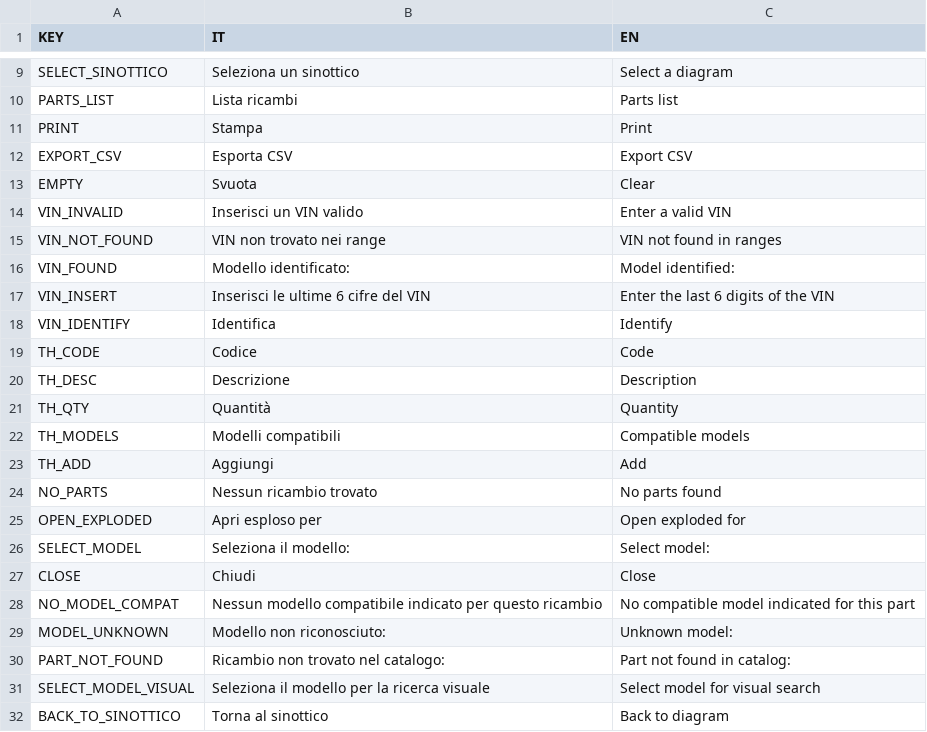
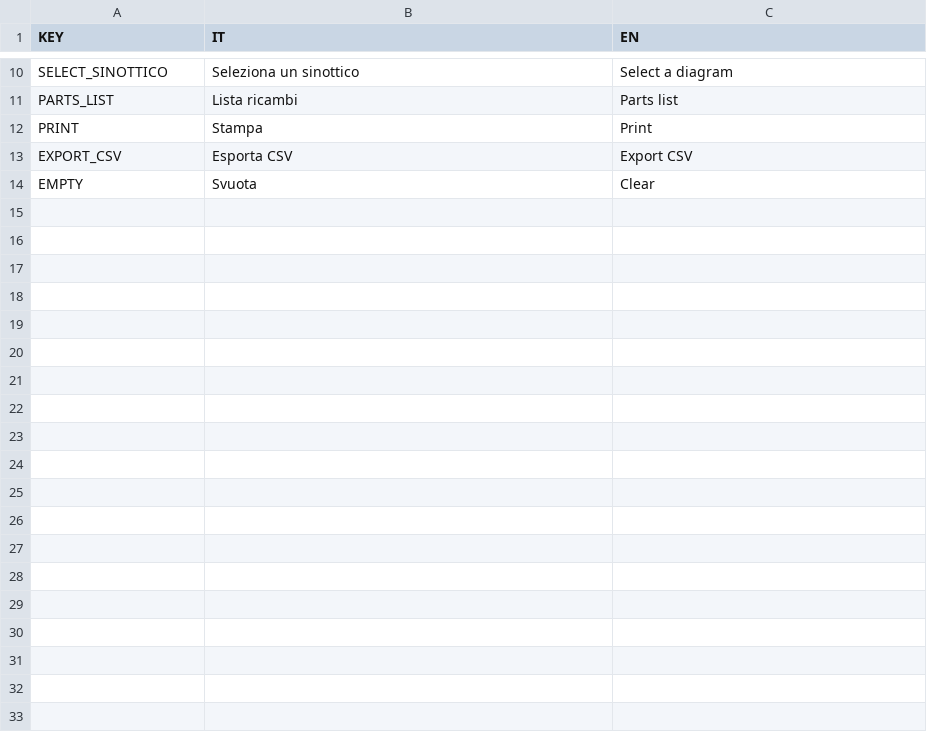
Before and after one commit to MicheleYOYO/YOYO-SpareParts, a CSV file: Lingue.csv, drawn as a sheet; only a part is shown, gaps mark what is left out; the diff covers the shown part only.

Commit message:
Update Lingue.csv

```diff
--- a/Lingue.csv
+++ b/Lingue.csv
@@ -13,20 +14 @@ EXPORT_CSV,Esporta CSV,Export CSV
 EMPTY,Svuota,Clear
-VIN_INVALID,Inserisci un VIN valido,Enter a valid VIN
-VIN_NOT_FOUND,VIN non trovato nei range,VIN not found in ranges
-VIN_FOUND,Modello identificato:,Model identified:
-VIN_INSERT,Inserisci le ultime 6 cifre del VIN,Enter the last 6 digits of the VIN
-VIN_IDENTIFY,Identifica,Identify
-TH_CODE,Codice,Code
-TH_DESC,Descrizione,Description
-TH_QTY,Quantità,Quantity
-TH_MODELS,Modelli compatibili,Compatible models
-TH_ADD,Aggiungi,Add
-NO_PARTS,Nessun ricambio trovato,No parts found
-OPEN_EXPLODED,Apri esploso per,Open exploded for
-SELECT_MODEL,Seleziona il modello:,Select model:
-CLOSE,Chiudi,Close
-NO_MODEL_COMPAT,Nessun modello compatibile indicato per questo ricambio,No compatible model indicated for this part
-MODEL_UNKNOWN,Modello non riconosciuto:,Unknown model:
-PART_NOT_FOUND,Ricambio non trovato nel catalogo:,Part not found in catalog:
-SELECT_MODEL_VISUAL,Seleziona il modello per la ricerca visuale,Select model for visual search
-BACK_TO_SINOTTICO,Torna al sinottico,Back to diagram
```
Also changed, not shown: 1 added row, 18 removed rows and 3 edited cells elsewhere in this file.
